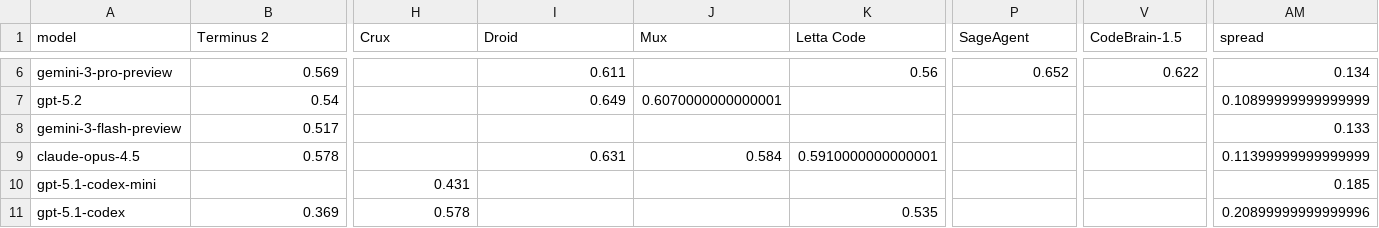
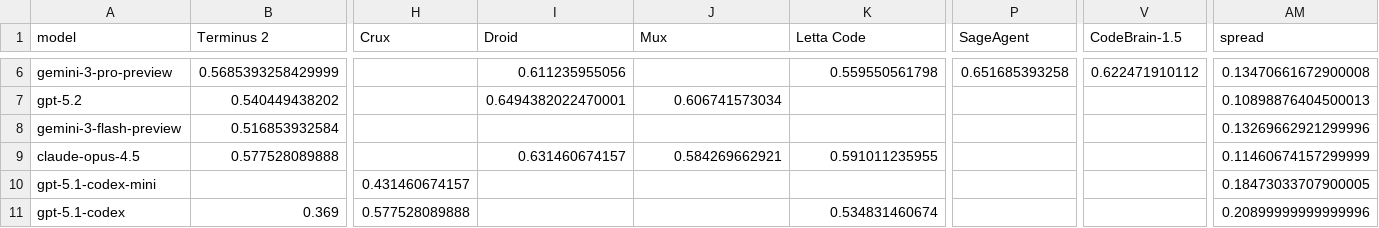
Before and after one commit to alloevil/agent-harness-evals, a CSV file: views/harness_matrix_terminalbench.csv, drawn as a sheet; only a part is shown, gaps mark what is left out; the diff covers the shown part only; the diff names each change by its address in the sheet, - before the commit and + after, or states it on an @@ line.

```diff
--- a/views/harness_matrix_terminalbench.csv
+++ b/views/harness_matrix_terminalbench.csv
-B6 (Terminus 2): 0.569
+B6 (Terminus 2): 0.5685393258429999
-I6 (Droid): 0.611
+I6 (Droid): 0.611235955056
-K6 (Letta Code): 0.56
+K6 (Letta Code): 0.559550561798
-P6 (SageAgent): 0.652
+P6 (SageAgent): 0.651685393258
-V6 (CodeBrain-1.5): 0.622
+V6 (CodeBrain-1.5): 0.622471910112
-AM6 (spread): 0.134
+AM6 (spread): 0.13470661672900008
-B7 (Terminus 2): 0.54
+B7 (Terminus 2): 0.540449438202
-I7 (Droid): 0.649
+I7 (Droid): 0.6494382022470001
-J7 (Mux): 0.6070000000000001
+J7 (Mux): 0.606741573034
-AM7 (spread): 0.10899999999999999
+AM7 (spread): 0.10898876404500013
-B8 (Terminus 2): 0.517
+B8 (Terminus 2): 0.516853932584
-AM8 (spread): 0.133
+AM8 (spread): 0.13269662921299996
-B9 (Terminus 2): 0.578
+B9 (Terminus 2): 0.577528089888
-I9 (Droid): 0.631
+I9 (Droid): 0.631460674157
-J9 (Mux): 0.584
+J9 (Mux): 0.584269662921
-K9 (Letta Code): 0.5910000000000001
+K9 (Letta Code): 0.591011235955
-AM9 (spread): 0.11399999999999999
+AM9 (spread): 0.11460674157299999
-H10 (Crux): 0.431
+H10 (Crux): 0.431460674157
-AM10 (spread): 0.185
+AM10 (spread): 0.18473033707900005
-H11 (Crux): 0.578
+H11 (Crux): 0.577528089888
-K11 (Letta Code): 0.535
+K11 (Letta Code): 0.534831460674
```
Also changed, not shown: 1 added row, 1 removed row and 91 edited cells elsewhere in this file, 7 other files.
